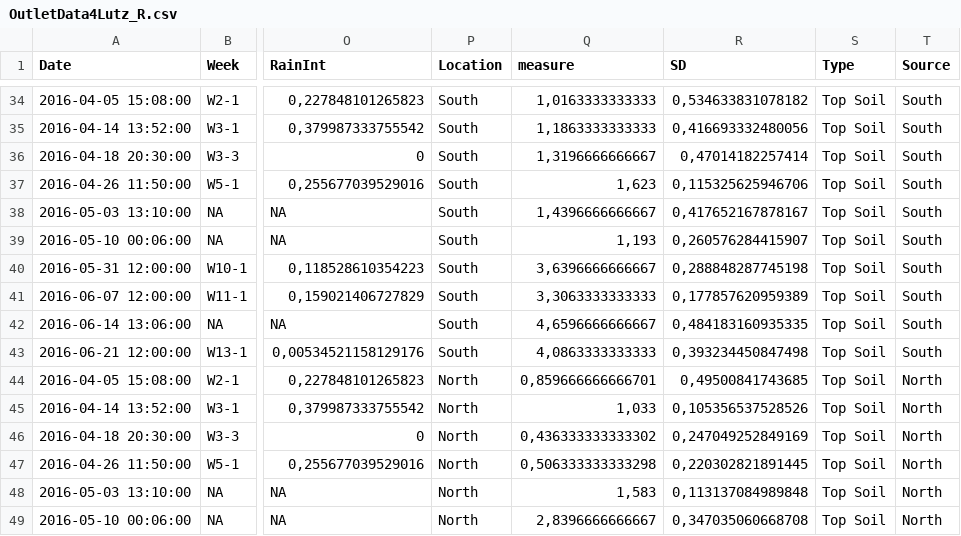
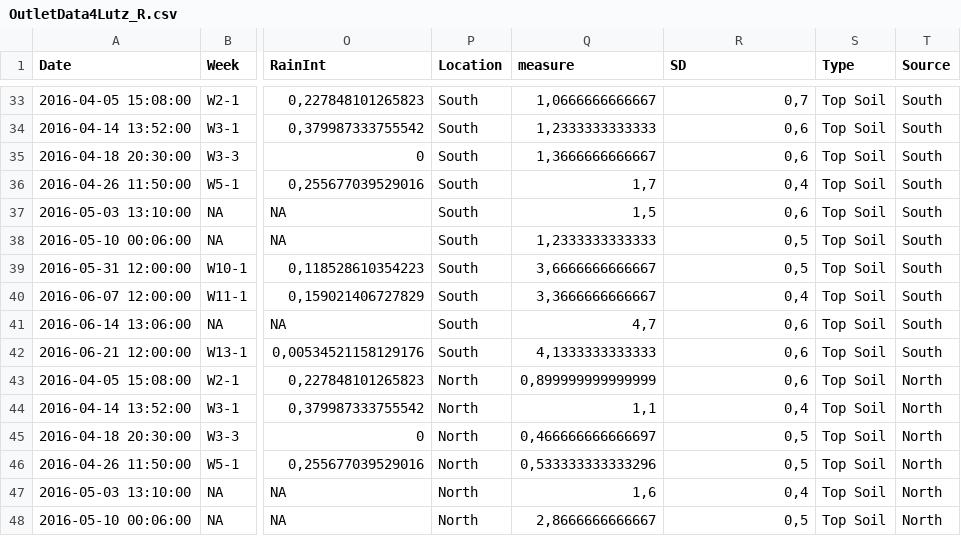
Before and after one commit to DayTimeChunks/HydrologicalMonitoring, a CSV file: Data/OutletData4Lutz_R.csv, drawn as a sheet; only a part is shown, gaps mark what is left out; addresses are those after the commit; the diff covers the shown part only; the diff names each change by its address in the sheet, - before the commit and + after, or states it on an @@ line.

```diff
--- a/Data/OutletData4Lutz_R.csv
+++ b/Data/OutletData4Lutz_R.csv
-Q33 (measure): 1,0163333333333
+Q33 (measure): 1,0666666666667
-R33 (SD): 0,534633831078182
+R33 (SD): 0,7
-Q34 (measure): 1,1863333333333
+Q34 (measure): 1,2333333333333
-R34 (SD): 0,416693332480056
+R34 (SD): 0,6
-Q35 (measure): 1,3196666666667
+Q35 (measure): 1,3666666666667
-R35 (SD): 0,47014182257414
+R35 (SD): 0,6
-Q36 (measure): 1,623
+Q36 (measure): 1,7
-R36 (SD): 0,115325625946706
+R36 (SD): 0,4
-Q37 (measure): 1,4396666666667
+Q37 (measure): 1,5
-R37 (SD): 0,417652167878167
+R37 (SD): 0,6
-Q38 (measure): 1,193
+Q38 (measure): 1,2333333333333
-R38 (SD): 0,260576284415907
+R38 (SD): 0,5
-Q39 (measure): 3,6396666666667
+Q39 (measure): 3,6666666666667
-R39 (SD): 0,288848287745198
+R39 (SD): 0,5
-Q40 (measure): 3,3063333333333
+Q40 (measure): 3,3666666666667
-R40 (SD): 0,177857620959389
+R40 (SD): 0,4
-Q41 (measure): 4,6596666666667
+Q41 (measure): 4,7
-R41 (SD): 0,484183160935335
+R41 (SD): 0,6
-Q42 (measure): 4,0863333333333
+Q42 (measure): 4,1333333333333
-R42 (SD): 0,393234450847498
+R42 (SD): 0,6
-Q43 (measure): 0,859666666666701
+Q43 (measure): 0,899999999999999
-R43 (SD): 0,49500841743685
+R43 (SD): 0,6
-Q44 (measure): 1,033
+Q44 (measure): 1,1
-R44 (SD): 0,105356537528526
+R44 (SD): 0,4
-Q45 (measure): 0,436333333333302
+Q45 (measure): 0,466666666666697
-R45 (SD): 0,247049252849169
+R45 (SD): 0,5
-Q46 (measure): 0,506333333333298
+Q46 (measure): 0,533333333333296
-R46 (SD): 0,220302821891445
+R46 (SD): 0,5
-Q47 (measure): 1,583
+Q47 (measure): 1,6
-R47 (SD): 0,113137084989848
+R47 (SD): 0,4
-Q48 (measure): 2,8396666666667
+Q48 (measure): 2,8666666666667
-R48 (SD): 0,347035060668708
+R48 (SD): 0,5
```
Also changed, not shown: 1 removed row and 84 edited cells elsewhere in this file, Data/Rayleigh_Soils.csv, Data/Rayleigh_Waters.csv, 9 other files.
